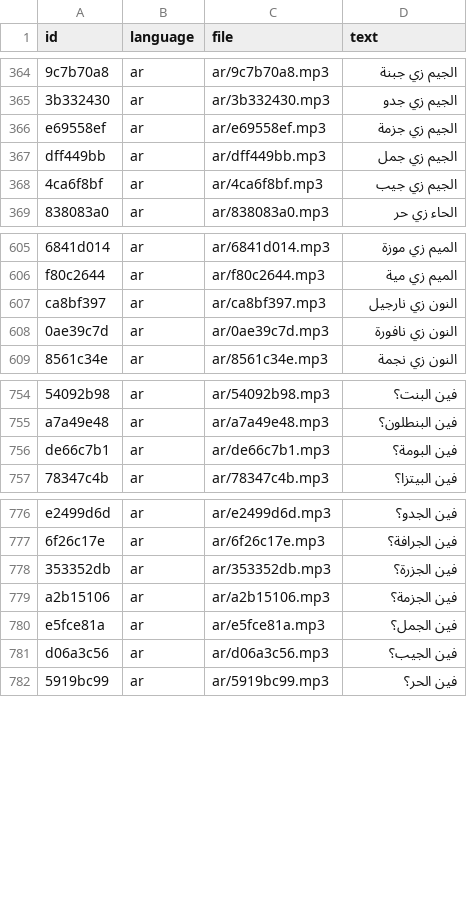
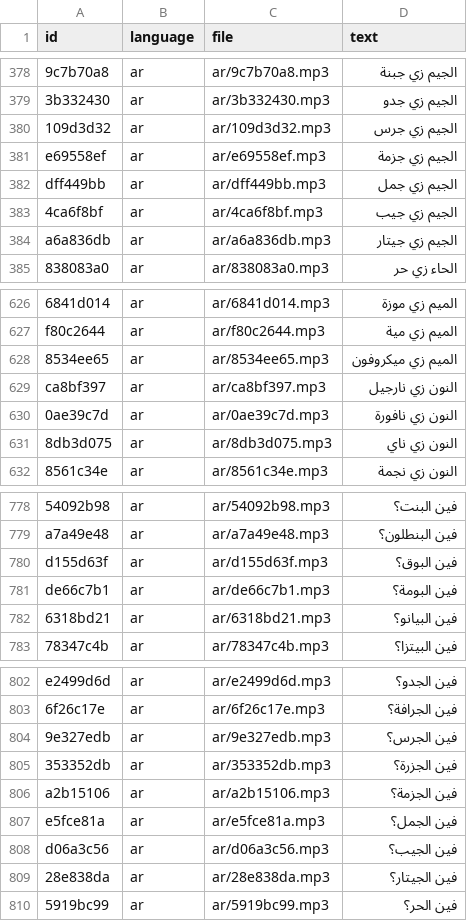
Before and after one commit to abdelatif2030/kids-app, a CSV file: docs/GAME_VOICE_LINES.csv, drawn as a sheet; only a part is shown, gaps mark what is left out; the diff covers the shown part only; the diff names each change by its address in the sheet, - before the commit and + after, or states it on an @@ line.

```diff
--- a/docs/GAME_VOICE_LINES.csv
+++ b/docs/GAME_VOICE_LINES.csv
+row 380: 109d3d32 | ar | ar/109d3d32.mp3 | الجيم زي جرس
+row 384: a6a836db | ar | ar/a6a836db.mp3 | الجيم زي جيتار
+row 628: 8534ee65 | ar | ar/8534ee65.mp3 | الميم زي ميكروفون
+row 631: 8db3d075 | ar | ar/8db3d075.mp3 | النون زي ناي
+row 780: d155d63f | ar | ar/d155d63f.mp3 | فين البوق؟
+row 782: 6318bd21 | ar | ar/6318bd21.mp3 | فين البيانو؟
+row 804: 9e327edb | ar | ar/9e327edb.mp3 | فين الجرس؟
+row 809: 28e838da | ar | ar/28e838da.mp3 | فين الجيتار؟
```
Also changed, not shown: 28 added rows elsewhere in this file, 53 other files.
